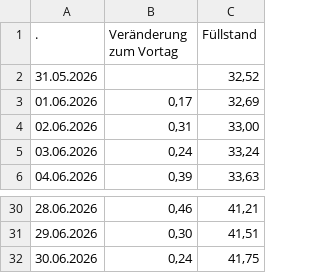
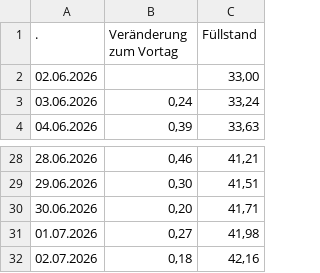
Before and after one commit to icrfornax/de-gas-storage-tracker-bnetza, a CSV file: data/bnetza_cache.csv, drawn as a sheet; only a part is shown, gaps mark what is left out.

```diff
--- a/data/bnetza_cache.csv
+++ b/data/bnetza_cache.csv
@@ -1,5 +1,3 @@
                     .;Veränderung zum Vortag;Füllstand
-31.05.2026;;32,52
-01.06.2026;0,17;32,69
-02.06.2026;0,31;33,00
+02.06.2026;;33,00
 03.06.2026;0,24;33,24
@@ -31,2 +29,4 @@
 29.06.2026;0,30;41,51
-30.06.2026;0,24;41,75
+30.06.2026;0,20;41,71
+01.07.2026;0,27;41,98
+02.07.2026;0,18;42,16
```
Also changed, not shown: data/projections.csv, 1 other file.
